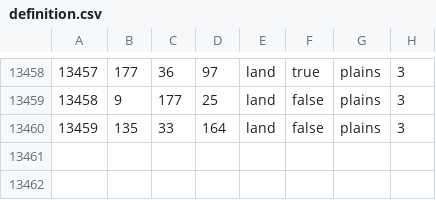
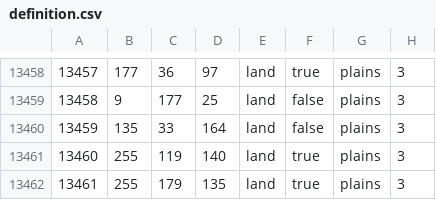
Before and after one commit to Gtym33/Kursach-Himiya, a CSV file: map/definition.csv, drawn as a sheet; only a part is shown, gaps mark what is left out.

```diff
--- a/map/definition.csv
+++ b/map/definition.csv
@@ -13460 +13460,3 @@
 13459;135;33;164;land;false;plains;3
+13460;255;119;140;land;true;plains;3
+13461;255;179;135;land;true;plains;3
```
Also changed, not shown: 13 other files.
